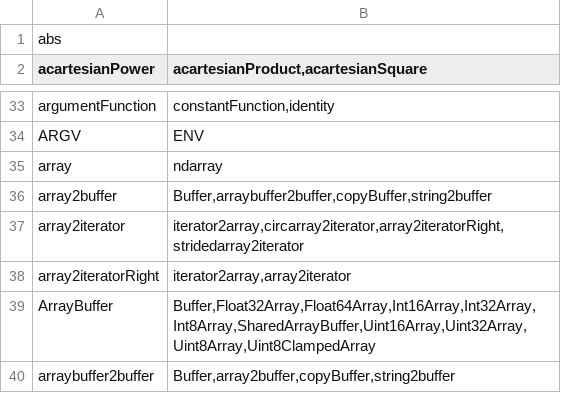
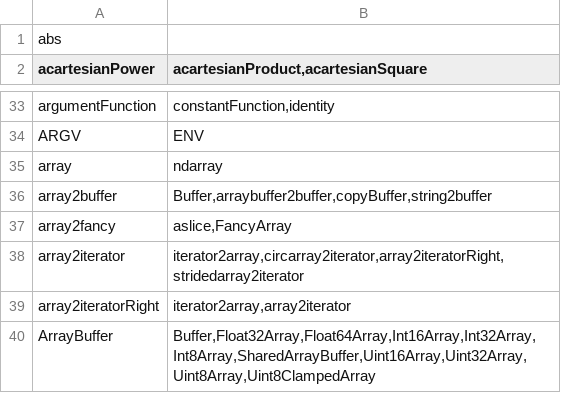
Before and after one commit to stdlib-js/namespace-alias2related, a CSV file: data/data.csv, drawn as a sheet; only a part is shown, gaps mark what is left out; the shorter side is filled out with more unchanged rows.

```diff
--- a/data/data.csv
+++ b/data/data.csv
@@ -36,2 +36,3 @@ array,"ndarray"
 array2buffer,"Buffer,arraybuffer2buffer,copyBuffer,string2buffer"
+array2fancy,"aslice,FancyArray"
 array2iterator,"iterator2array,circarray2iterator,array2iteratorRight,stridedarray2iterator"
```
Also changed, not shown: 3 other files.
